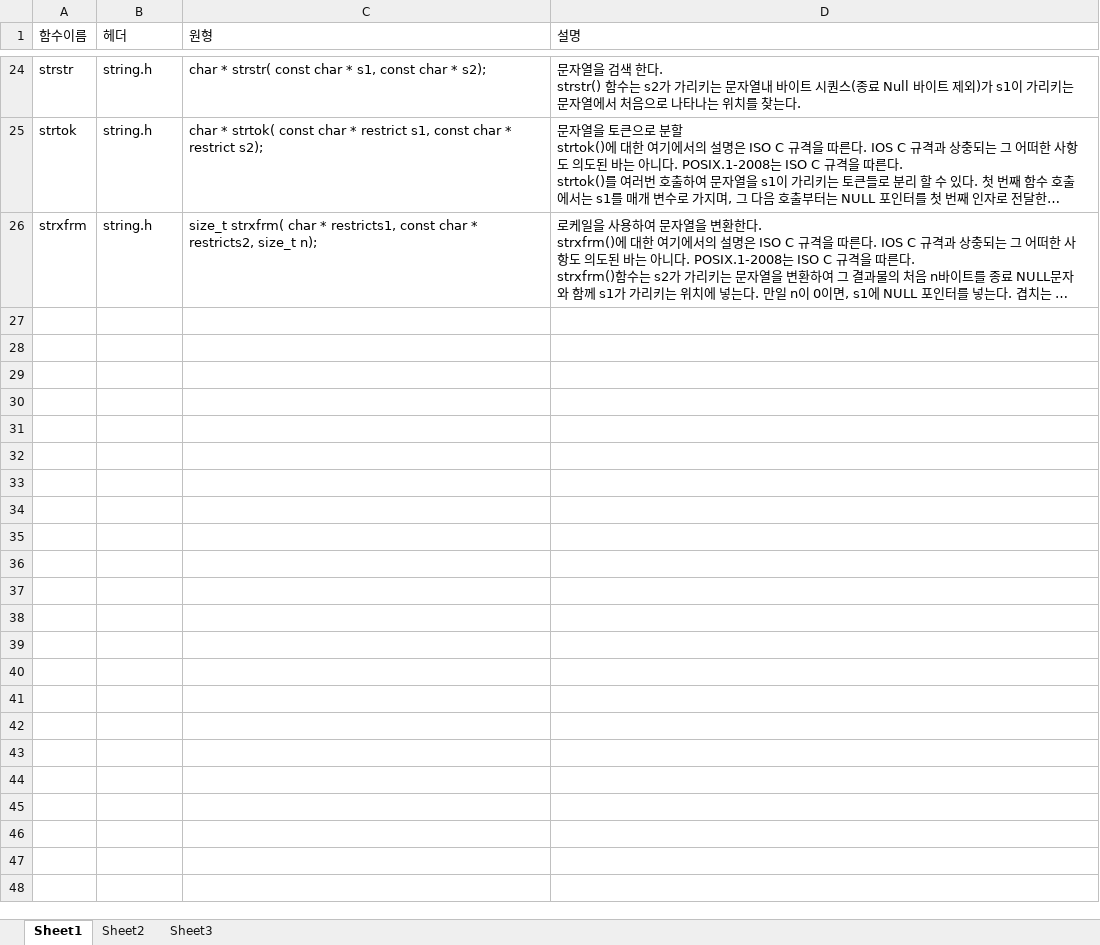
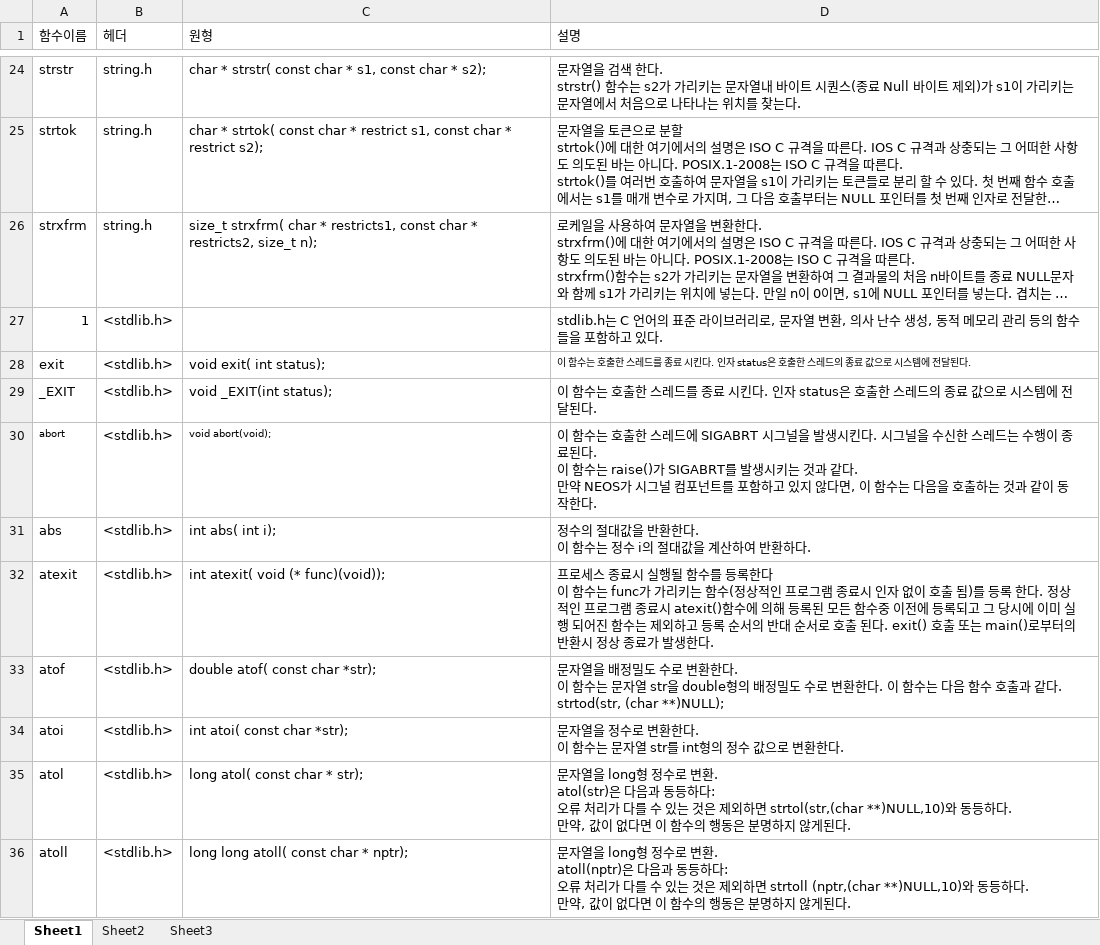
Before and after one commit to CJRZ/PDB, an Excel workbook: 자료조사_CJR.xlsx, sheet Sheet1, drawn as a sheet; only a part is shown, gaps mark what is left out; long unchanged cells end in …; values as stored, in another font and other column widths than the file's, no borders; ↵ is a line break in a cell; the diff covers the shown part only; the diff names each change by its address in the sheet, - before the commit and + after, or states it on an @@ line.

Commit message:
Add files via upload

```diff
--- a/자료조사_CJR.xlsx (sheet Sheet1)
+++ b/자료조사_CJR.xlsx (sheet Sheet1)
+row 27: 1 | <stdlib.h> |  | stdlib.h는 C 언어의 표준 라이브러리로, 문자열 변환, 의사 난수 생성, 동적 메모리 관리 등의 함수들을 포함하고 있다.
+row 28: exit | <stdlib.h> | void exit( int status); | 이 함수는 호출한 스레드를 종료 시킨다. 인자 status은 호출한 스레드의 종료 값으로 시스템에 전달된다.
+row 29: _EXIT | <stdlib.h> | void _EXIT(int status); | 이 함수는 호출한 스레드를 종료 시킨다. 인자 status은 호출한 스레드의 종료 값으로 시스템에 전달된다.
+row 30: abort | <stdlib.h> | void abort(void); | 이 함수는 호출한 스레드에 SIGABRT 시그널을 발생시킨다. 시그널을 수신한 스레드는 수행이 종료된다. ↵ 이 함수는 raise()가 SIGABRT를 발생시키는 것과 같다. ↵ 만약 NEOS가 시그널 컴포넌트를 포함하고 있지 않다면, 이 함수는 다음을 호출하는 것과 같이 동작한다.
+row 31: abs | <stdlib.h> | int abs( int i); | 정수의 절대값을 반환한다. ↵ 이 함수는 정수 i의 절대값을 계산하여 반환하다.
+row 32: atexit | <stdlib.h> | int atexit( void (* func)(void)); | 프로세스 종료시 실행될 함수를 등록한다 ↵ 이 함수는 func가 가리키는 함수(정상적인 프로그램 종료시 인자 없이 호출 됨)를 등록 한다. 정상적인 프로그램 종료시 atexit()함수에 의해 등록된 모든 함수중 이전에 등록되고 그 당시에 이미 실행 되어진 함수는 제외하고 등록 순서의 반대 순서로 호출 된다. exit() 호출 또는 main()로부터의 반환시 정상 종료가 발생한다.
+row 33: atof | <stdlib.h> | double atof( const char *str); | 문자열을 배정밀도 수로 변환한다. ↵ 이 함수는 문자열 str을 double형의 배정밀도 수로 변환한다. 이 함수는 다음 함수 호출과 같다. ↵ strtod(str, (char **)NULL);
+row 34: atoi | <stdlib.h> | int atoi( const char *str); | 문자열을 정수로 변환한다. ↵ 이 함수는 문자열 str를 int형의 정수 값으로 변환한다.
+row 35: atol | <stdlib.h> | long atol( const char * str); | 문자열을 long형 정수로 변환. ↵ atol(str)은 다음과 동등하다: ↵ 오류 처리가 다를 수 있는 것은 제외하면 strtol(str,(char **)NULL,10)와 동등하다. ↵ 만약, 값이 없다면 이 함수의 행동은 분명하지 않게된다.
+row 36: atoll | <stdlib.h> | long long atoll( const char * nptr); | 문자열을 long형 정수로 변환. ↵ atoll(nptr)은 다음과 동등하다: ↵ 오류 처리가 다를 수 있는 것은 제외하면 strtoll (nptr,(char **)NULL,10)와 동등하다. ↵ 만약, 값이 없다면 이 함수의 행동은 분명하지 않게된다.
```
Also changed, not shown: 130 added rows elsewhere in this sheet, sheet Sheet2.
